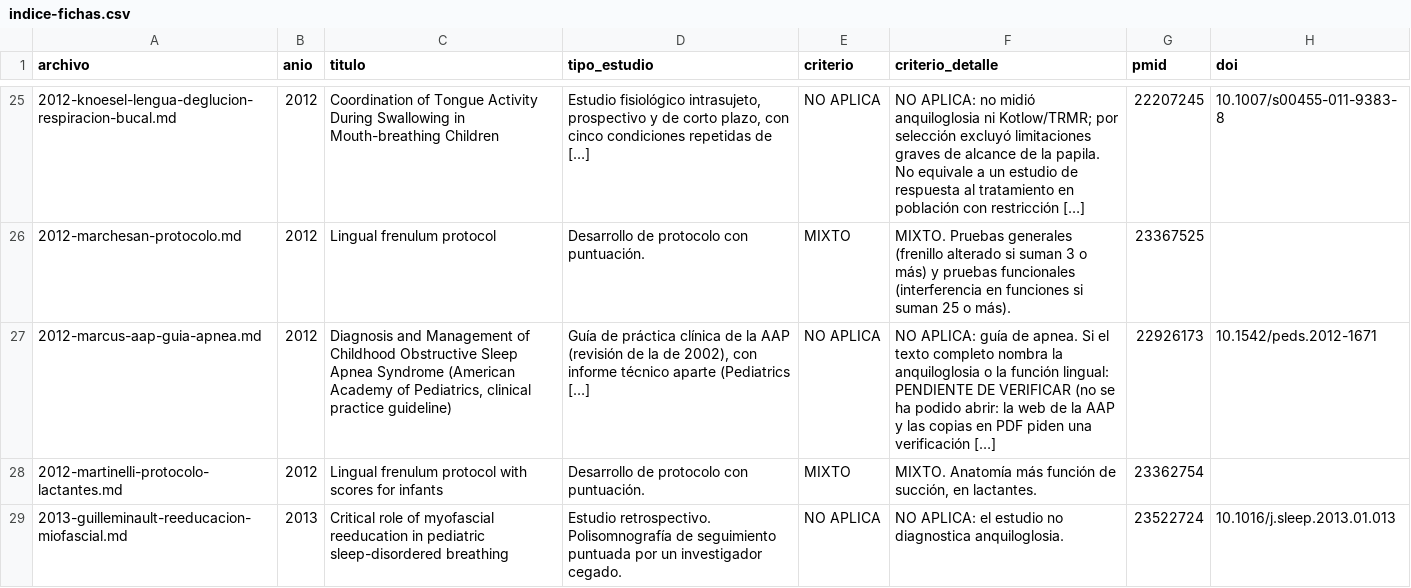
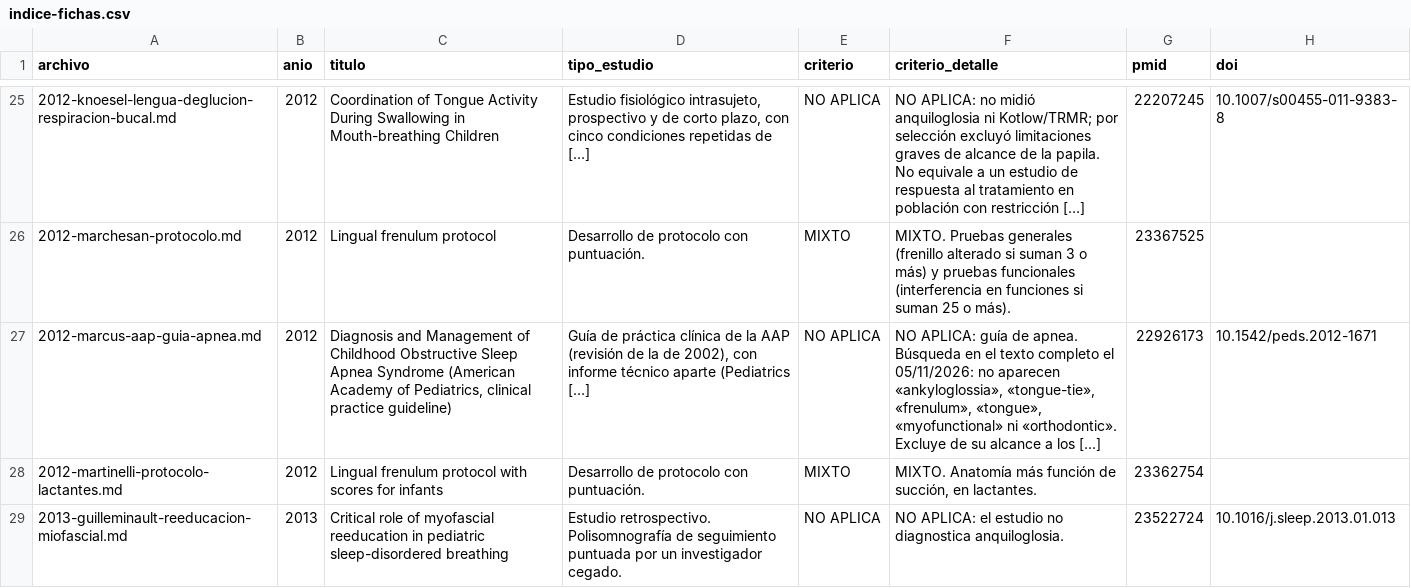
Before and after one commit to mprietob/evidencia-orofacial, a CSV file: fuentes/indice-fichas.csv, drawn as a sheet; only a part is shown, gaps mark what is left out; the diff covers the shown part only.

```diff
--- a/fuentes/indice-fichas.csv
+++ b/fuentes/indice-fichas.csv
@@ -26,3 +26,3 @@ archivo,anio,titulo,tipo_estudio,criterio,criterio_detalle,pmid,doi
 2012-marchesan-protocolo.md,2012,Lingual frenulum protocol,Desarrollo de protocolo con puntuación.,MIXTO,MIXTO. Pruebas generales (frenillo alterado si suman 3 o más) y pruebas funcionales (interferencia en funciones si suman 25 o más).,23367525,
-2012-marcus-aap-guia-apnea.md,2012,"Diagnosis and Management of Childhood Obstructive Sleep Apnea Syndrome (American Academy of Pediatrics, clinical practice guideline)","Guía de práctica clínica de la AAP (revisión de la de 2002), con informe técnico aparte (Pediatrics […]",NO APLICA,NO APLICA: guía de apnea. Si el texto completo nombra la anquiloglosia o la función lingual: PENDIENTE DE VERIFICAR (no se ha podido abrir: la web de la AAP y las copias en PDF piden una verificación […],22926173,10.1542/peds.2012-1671
+2012-marcus-aap-guia-apnea.md,2012,"Diagnosis and Management of Childhood Obstructive Sleep Apnea Syndrome (American Academy of Pediatrics, clinical practice guideline)","Guía de práctica clínica de la AAP (revisión de la de 2002), con informe técnico aparte (Pediatrics […]",NO APLICA,"NO APLICA: guía de apnea. Búsqueda en el texto completo el 05/11/2026: no aparecen «ankyloglossia», «tongue-tie», «frenulum», «tongue», «myofunctional» ni «orthodontic». Excluye de su alcance a los […]",22926173,10.1542/peds.2012-1671
 2012-martinelli-protocolo-lactantes.md,2012,Lingual frenulum protocol with scores for infants,Desarrollo de protocolo con puntuación.,MIXTO,"MIXTO. Anatomía más función de succión, en lactantes.",23362754,
```
Also changed, not shown: 6 edited cells elsewhere in this file, 10 other files.
